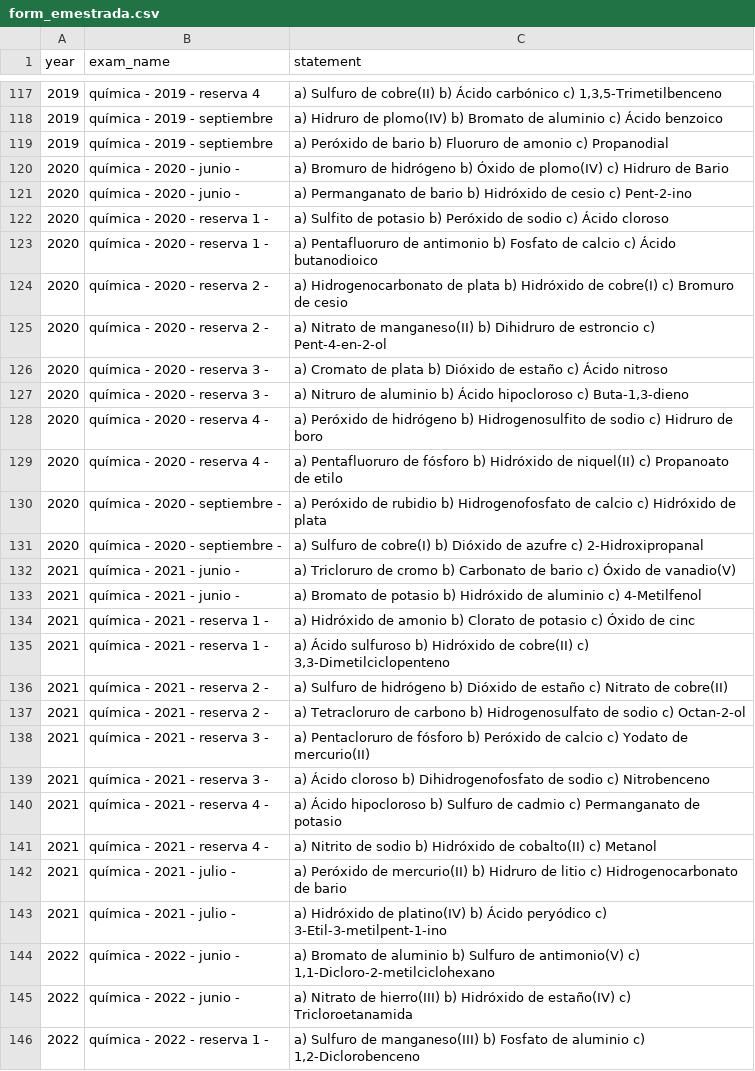
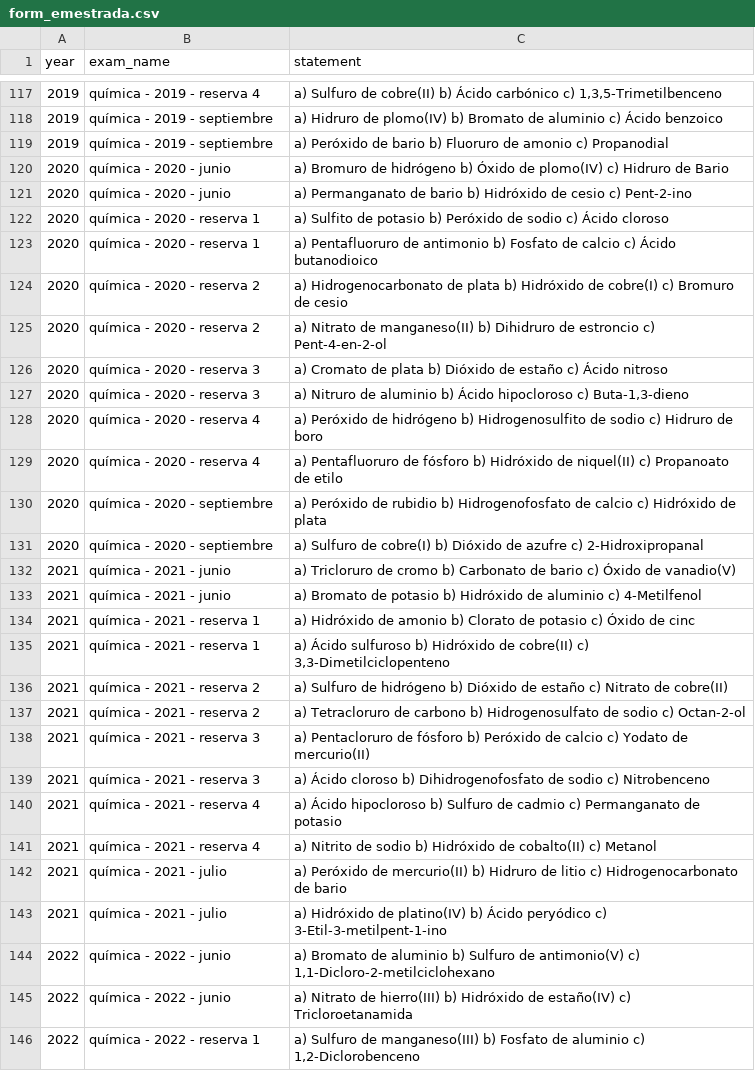
Before and after one commit to chusk2/selector_examenes, a CSV file: notebooks/assign_exam_names/csv/form_emestrada.csv (was notebooks/assign_exam_names/form_emestrada.csv), drawn as a sheet; only a part is shown, gaps mark what is left out; the diff covers the shown part only.

```diff
--- a/notebooks/assign_exam_names/form_emestrada.csv
+++ b/notebooks/assign_exam_names/csv/form_emestrada.csv
@@ -119,28 +119,28 @@ year,exam_name,statement
 2019,química - 2019 - septiembre,a) Peróxido de bario b) Fluoruro de amonio c) Propanodial
-2020,química - 2020 - junio - ,a) Bromuro de hidrógeno b) Óxido de plomo(IV) c) Hidruro de Bario
-2020,química - 2020 - junio - ,a) Permanganato de bario b) Hidróxido de cesio c) Pent-2-ino
-2020,química - 2020 - reserva 1 - ,a) Sulfito de potasio b) Peróxido de sodio c) Ácido cloroso
-2020,química - 2020 - reserva 1 - ,a) Pentafluoruro de antimonio b) Fosfato de calcio c) Ácido butanodioico
-2020,química - 2020 - reserva 2 - ,a) Hidrogenocarbonato de plata b) Hidróxido de cobre(I) c) Bromuro de cesio
-2020,química - 2020 - reserva 2 - ,a) Nitrato de manganeso(II) b) Dihidruro de estroncio c) Pent-4-en-2-ol
-2020,química - 2020 - reserva 3 - ,a) Cromato de plata b) Dióxido de estaño c) Ácido nitroso
-2020,química - 2020 - reserva 3 - ,"a) Nitruro de aluminio b) Ácido hipocloroso c) Buta-1,3-dieno"
-2020,química - 2020 - reserva 4 - ,a) Peróxido de hidrógeno b) Hidrogenosulfito de sodio c) Hidruro de boro
-2020,química - 2020 - reserva 4 - ,a) Pentafluoruro de fósforo b) Hidróxido de niquel(II) c) Propanoato de etilo
-2020,química - 2020 - septiembre - ,a) Peróxido de rubidio b) Hidrogenofosfato de calcio c) Hidróxido de plata
-2020,química - 2020 - septiembre - ,a) Sulfuro de cobre(I) b) Dióxido de azufre c) 2-Hidroxipropanal
-2021,química - 2021 - junio - ,a) Tricloruro de cromo b) Carbonato de bario c) Óxido de vanadio(V)
-2021,química - 2021 - junio - ,a) Bromato de potasio b) Hidróxido de aluminio c) 4-Metilfenol
-2021,química - 2021 - reserva 1 - ,a) Hidróxido de amonio b) Clorato de potasio c) Óxido de cinc
-2021,química - 2021 - reserva 1 - ,"a) Ácido sulfuroso b) Hidróxido de cobre(II) c) 3,3-Dimetilciclopenteno"
-2021,química - 2021 - reserva 2 - ,a) Sulfuro de hidrógeno b) Dióxido de estaño c) Nitrato de cobre(II)
-2021,química - 2021 - reserva 2 - ,a) Tetracloruro de carbono b) Hidrogenosulfato de sodio c) Octan-2-ol
-2021,química - 2021 - reserva 3 - ,a) Pentacloruro de fósforo b) Peróxido de calcio c) Yodato de mercurio(II)
-2021,química - 2021 - reserva 3 - ,a) Ácido cloroso b) Dihidrogenofosfato de sodio c) Nitrobenceno
-2021,química - 2021 - reserva 4 - ,a) Ácido hipocloroso b) Sulfuro de cadmio c) Permanganato de potasio
-2021,química - 2021 - reserva 4 - ,a) Nitrito de sodio b) Hidróxido de cobalto(II) c) Metanol
-2021,química - 2021 - julio - ,a) Peróxido de mercurio(II) b) Hidruro de litio c) Hidrogenocarbonato de bario
-2021,química - 2021 - julio - ,a) Hidróxido de platino(IV) b) Ácido peryódico c) 3-Etil-3-metilpent-1-ino
-2022,química - 2022 - junio - ,"a) Bromato de aluminio b) Sulfuro de antimonio(V) c) 1,1-Dicloro-2-metilciclohexano"
-2022,química - 2022 - junio - ,a) Nitrato de hierro(III) b) Hidróxido de estaño(IV) c) Tricloroetanamida
-2022,química - 2022 - reserva 1 - ,"a) Sulfuro de manganeso(III) b) Fosfato de aluminio c) 1,2-Diclorobenceno"
+2020,química - 2020 - junio,a) Bromuro de hidrógeno b) Óxido de plomo(IV) c) Hidruro de Bario
+2020,química - 2020 - junio,a) Permanganato de bario b) Hidróxido de cesio c) Pent-2-ino
+2020,química - 2020 - reserva 1,a) Sulfito de potasio b) Peróxido de sodio c) Ácido cloroso
+2020,química - 2020 - reserva 1,a) Pentafluoruro de antimonio b) Fosfato de calcio c) Ácido butanodioico
+2020,química - 2020 - reserva 2,a) Hidrogenocarbonato de plata b) Hidróxido de cobre(I) c) Bromuro de cesio
+2020,química - 2020 - reserva 2,a) Nitrato de manganeso(II) b) Dihidruro de estroncio c) Pent-4-en-2-ol
+2020,química - 2020 - reserva 3,a) Cromato de plata b) Dióxido de estaño c) Ácido nitroso
+2020,química - 2020 - reserva 3,"a) Nitruro de aluminio b) Ácido hipocloroso c) Buta-1,3-dieno"
+2020,química - 2020 - reserva 4,a) Peróxido de hidrógeno b) Hidrogenosulfito de sodio c) Hidruro de boro
+2020,química - 2020 - reserva 4,a) Pentafluoruro de fósforo b) Hidróxido de niquel(II) c) Propanoato de etilo
+2020,química - 2020 - septiembre,a) Peróxido de rubidio b) Hidrogenofosfato de calcio c) Hidróxido de plata
+2020,química - 2020 - septiembre,a) Sulfuro de cobre(I) b) Dióxido de azufre c) 2-Hidroxipropanal
+2021,química - 2021 - junio,a) Tricloruro de cromo b) Carbonato de bario c) Óxido de vanadio(V)
+2021,química - 2021 - junio,a) Bromato de potasio b) Hidróxido de aluminio c) 4-Metilfenol
+2021,química - 2021 - reserva 1,a) Hidróxido de amonio b) Clorato de potasio c) Óxido de cinc
+2021,química - 2021 - reserva 1,"a) Ácido sulfuroso b) Hidróxido de cobre(II) c) 3,3-Dimetilciclopenteno"
+2021,química - 2021 - reserva 2,a) Sulfuro de hidrógeno b) Dióxido de estaño c) Nitrato de cobre(II)
+2021,química - 2021 - reserva 2,a) Tetracloruro de carbono b) Hidrogenosulfato de sodio c) Octan-2-ol
+2021,química - 2021 - reserva 3,a) Pentacloruro de fósforo b) Peróxido de calcio c) Yodato de mercurio(II)
+2021,química - 2021 - reserva 3,a) Ácido cloroso b) Dihidrogenofosfato de sodio c) Nitrobenceno
+2021,química - 2021 - reserva 4,a) Ácido hipocloroso b) Sulfuro de cadmio c) Permanganato de potasio
+2021,química - 2021 - reserva 4,a) Nitrito de sodio b) Hidróxido de cobalto(II) c) Metanol
+2021,química - 2021 - julio,a) Peróxido de mercurio(II) b) Hidruro de litio c) Hidrogenocarbonato de bario
+2021,química - 2021 - julio,a) Hidróxido de platino(IV) b) Ácido peryódico c) 3-Etil-3-metilpent-1-ino
+2022,química - 2022 - junio,"a) Bromato de aluminio b) Sulfuro de antimonio(V) c) 1,1-Dicloro-2-metilciclohexano"
+2022,química - 2022 - junio,a) Nitrato de hierro(III) b) Hidróxido de estaño(IV) c) Tricloroetanamida
+2022,química - 2022 - reserva 1,"a) Sulfuro de manganeso(III) b) Fosfato de aluminio c) 1,2-Diclorobenceno"
```
Also changed, not shown: 33 edited cells elsewhere in this file, notebooks/assign_exam_names/form_classified.csv, 10 other files.
